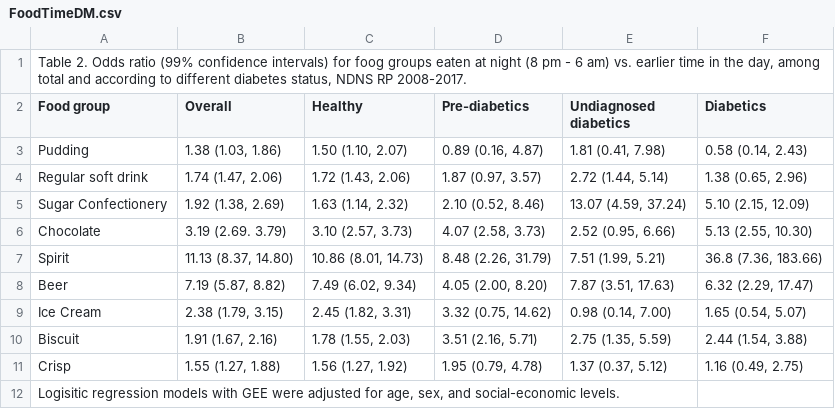
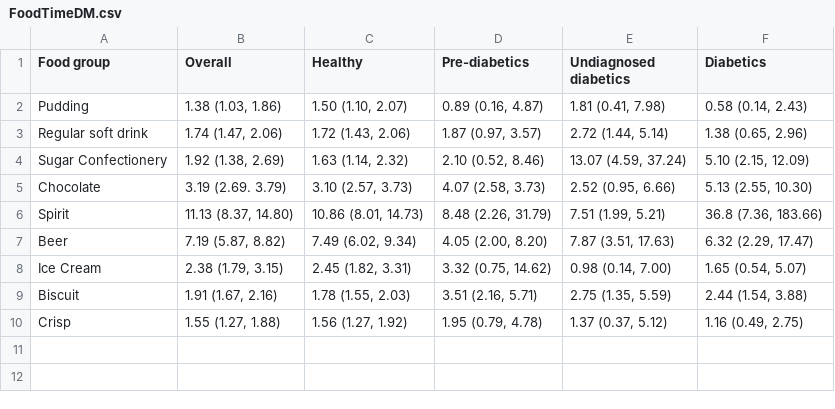
Before and after one commit to winterwang/TestReDOC, a CSV file: table/FoodTimeDM.csv, drawn as a sheet.

Commit message:
updated tables 2

```diff
--- a/table/FoodTimeDM.csv
+++ b/table/FoodTimeDM.csv
@@ -1,2 +1 @@
-"Table 2. Odds ratio (99% confidence intervals) for foog groups eaten at night (8 pm - 6 am) vs. earlier time in the day, among total and according to different diabetes status, NDNS RP 2008-2017.",,,,,
 Food group,Overall,Healthy,Pre-diabetics,Undiagnosed diabetics,Diabetics
@@ -11,2 +10 @@ Biscuit,"1.91 (1.67, 2.16)","1.78 (1.55, 2.03)","3.51 (2.16, 5.71)","2.75 (1.35,
 Crisp,"1.55 (1.27, 1.88)","1.56 (1.27, 1.92)","1.95 (0.79, 4.78)","1.37 (0.37, 5.12)","1.16 (0.49, 2.75)"
-"Logisitic regression models with GEE were adjusted for age, sex, and social-economic levels.",,,,,
```
Also changed, not shown: 9 other files.
